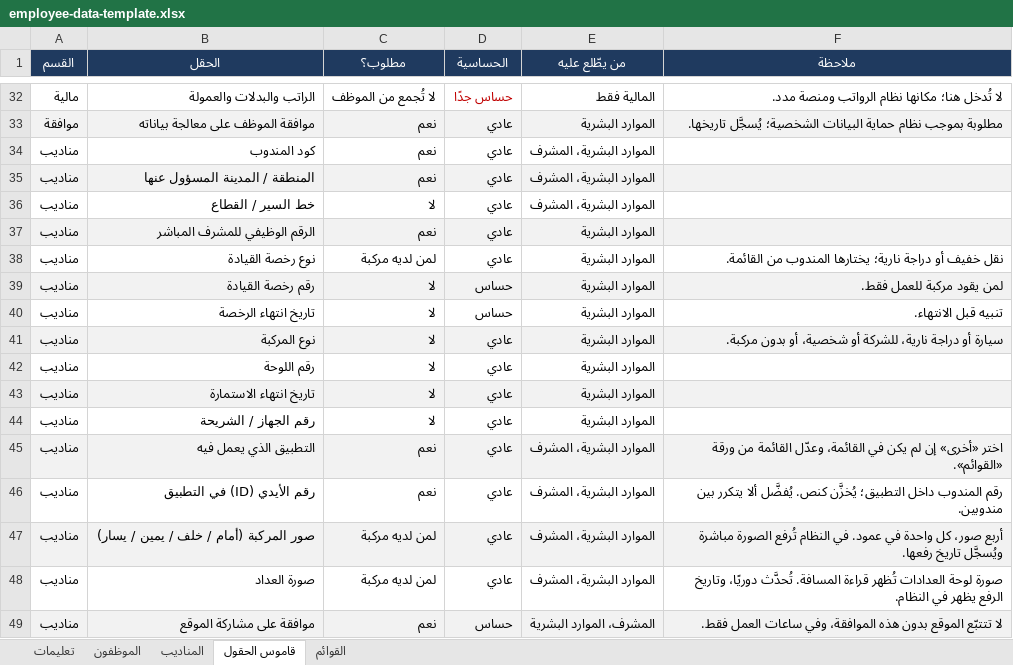
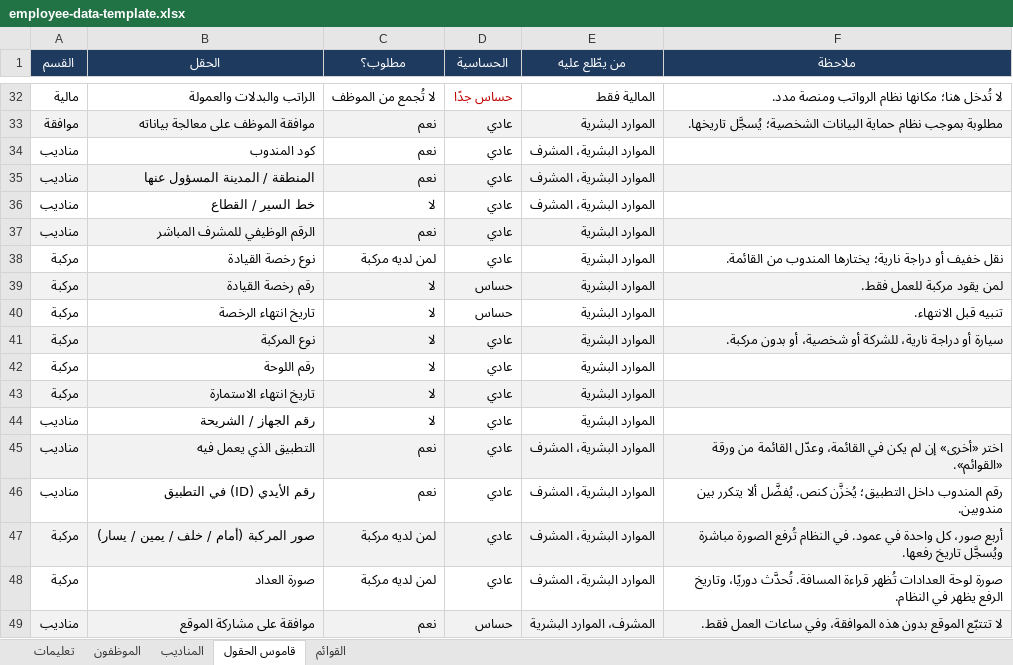
Before and after one commit to jobefayiz-tech/bug-free-guacamole, an Excel workbook: employee-data-template.xlsx, sheet قاموس الحقول, drawn as a sheet; only a part is shown, gaps mark what is left out; values as stored, in another font and other column widths than the file's, no borders; the diff names each change by its address in the sheet, - before the commit and + after, or states it on an @@ line.

```diff
--- a/employee-data-template.xlsx (sheet قاموس الحقول)
+++ b/employee-data-template.xlsx (sheet قاموس الحقول)
-A38:A43 (القسم): مناديب
+A38:A43 (القسم): مركبة
-A47:A48 (القسم): مناديب
+A47:A48 (القسم): مركبة
```
Also changed, not shown: sheet المناديب, sheet الموظفون, 18 other files.
